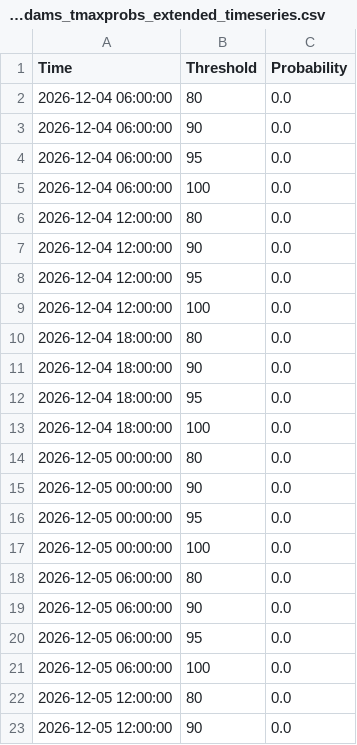
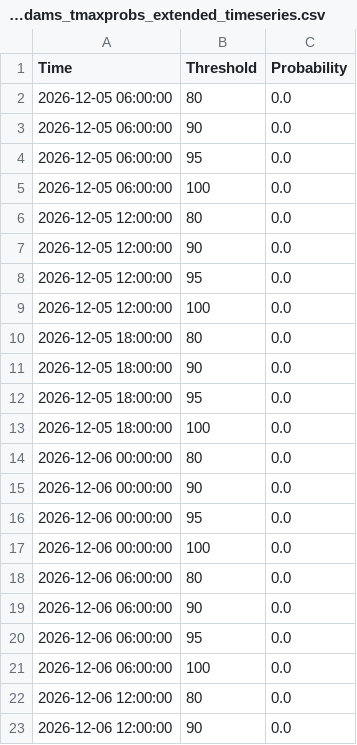
Before and after one commit to makensweather/probability_thresholds, a CSV file: jerry_adams_tmaxprobs_extended_timeseries.csv, drawn as a sheet; only a part is shown; the shorter side is filled out with more unchanged rows; removed rows and columns are numbered as before the commit, all else as after; the diff covers the shown part only; the diff names each change by its address in the sheet, - before the commit and + after, or states it on an @@ line.

Commit message:
Update jerry_adams_tmaxprobs_extended_timeseries.csv

```diff
--- a/jerry_adams_tmaxprobs_extended_timeseries.csv
+++ b/jerry_adams_tmaxprobs_extended_timeseries.csv
-row 2: 2026-12-04 06:00:00 | 80 | 0.0
-row 3: 2026-12-04 06:00:00 | 90 | 0.0
-row 4: 2026-12-04 06:00:00 | 95 | 0.0
-row 5: 2026-12-04 06:00:00 | 100 | 0.0
-row 6: 2026-12-04 12:00:00 | 80 | 0.0
-row 7: 2026-12-04 12:00:00 | 90 | 0.0
-row 8: 2026-12-04 12:00:00 | 95 | 0.0
-row 9: 2026-12-04 12:00:00 | 100 | 0.0
-row 10: 2026-12-04 18:00:00 | 80 | 0.0
-row 11: 2026-12-04 18:00:00 | 90 | 0.0
-row 12: 2026-12-04 18:00:00 | 95 | 0.0
-row 13: 2026-12-04 18:00:00 | 100 | 0.0
-row 14: 2026-12-05 00:00:00 | 80 | 0.0
-row 15: 2026-12-05 00:00:00 | 90 | 0.0
-row 16: 2026-12-05 00:00:00 | 95 | 0.0
-row 17: 2026-12-05 00:00:00 | 100 | 0.0
```
Also changed, not shown: 16 added rows elsewhere in this file.
